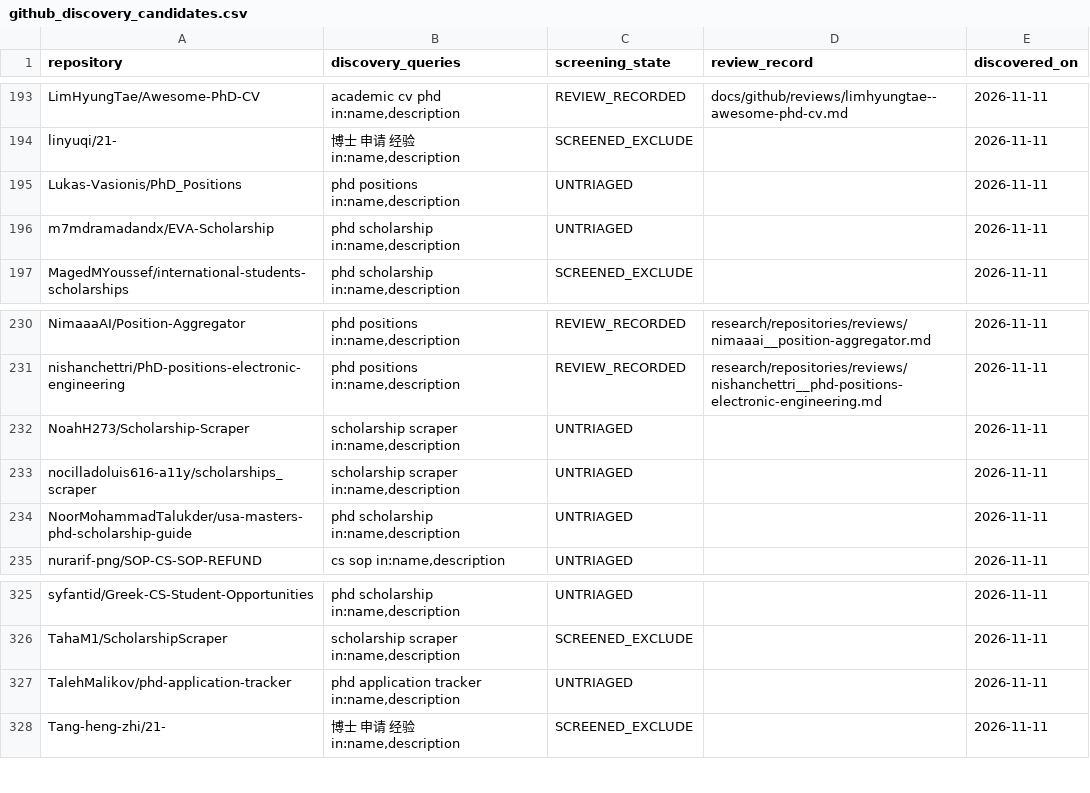
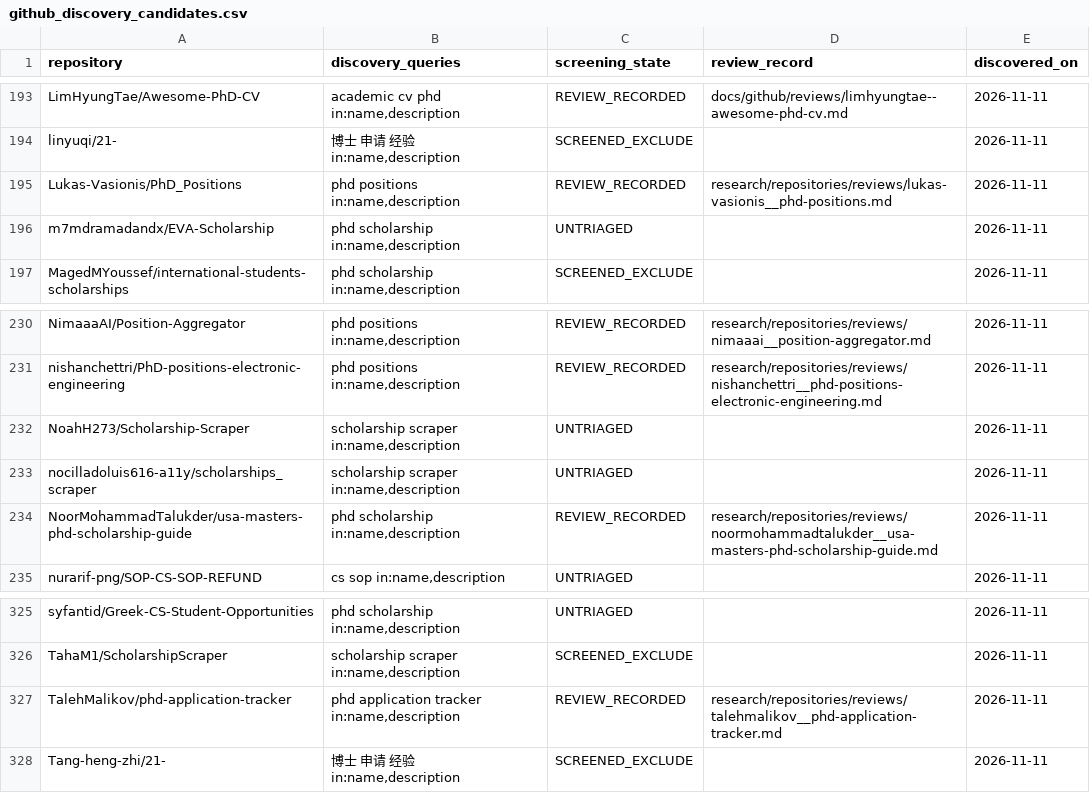
Before and after one commit to Armanasq/phd_application, a CSV file: data/github_discovery_candidates.csv, drawn as a sheet; only a part is shown, gaps mark what is left out.

```diff
--- a/data/github_discovery_candidates.csv
+++ b/data/github_discovery_candidates.csv
@@ -194,3 +194,3 @@
 "linyuqi/21-","博士 申请 经验 in:name,description","SCREENED_EXCLUDE","","2026-11-11"
-"Lukas-Vasionis/PhD_Positions","phd positions in:name,description","UNTRIAGED","","2026-11-11"
+"Lukas-Vasionis/PhD_Positions","phd positions in:name,description","REVIEW_RECORDED","research/repositories/reviews/lukas-vasionis__phd-positions.md","2026-11-11"
 "m7mdramadandx/EVA-Scholarship","phd scholarship in:name,description","UNTRIAGED","","2026-11-11"
@@ -233,3 +233,3 @@
 "nocilladoluis616-a11y/scholarships_scraper","scholarship scraper in:name,description","UNTRIAGED","","2026-11-11"
-"NoorMohammadTalukder/usa-masters-phd-scholarship-guide","phd scholarship in:name,description","UNTRIAGED","","2026-11-11"
+"NoorMohammadTalukder/usa-masters-phd-scholarship-guide","phd scholarship in:name,description","REVIEW_RECORDED","research/repositories/reviews/noormohammadtalukder__usa-masters-phd-scholarship-guide.md","2026-11-11"
 "nurarif-png/SOP-CS-SOP-REFUND","cs sop in:name,description","UNTRIAGED","","2026-11-11"
@@ -326,3 +326,3 @@
 "TahaM1/ScholarshipScraper","scholarship scraper in:name,description","SCREENED_EXCLUDE","","2026-11-11"
-"TalehMalikov/phd-application-tracker","phd application tracker in:name,description","UNTRIAGED","","2026-11-11"
+"TalehMalikov/phd-application-tracker","phd application tracker in:name,description","REVIEW_RECORDED","research/repositories/reviews/talehmalikov__phd-application-tracker.md","2026-11-11"
 "Tang-heng-zhi/21-","博士 申请 经验 in:name,description","SCREENED_EXCLUDE","","2026-11-11"
```
Also changed, not shown: data/repositories.csv, 4 other files.
